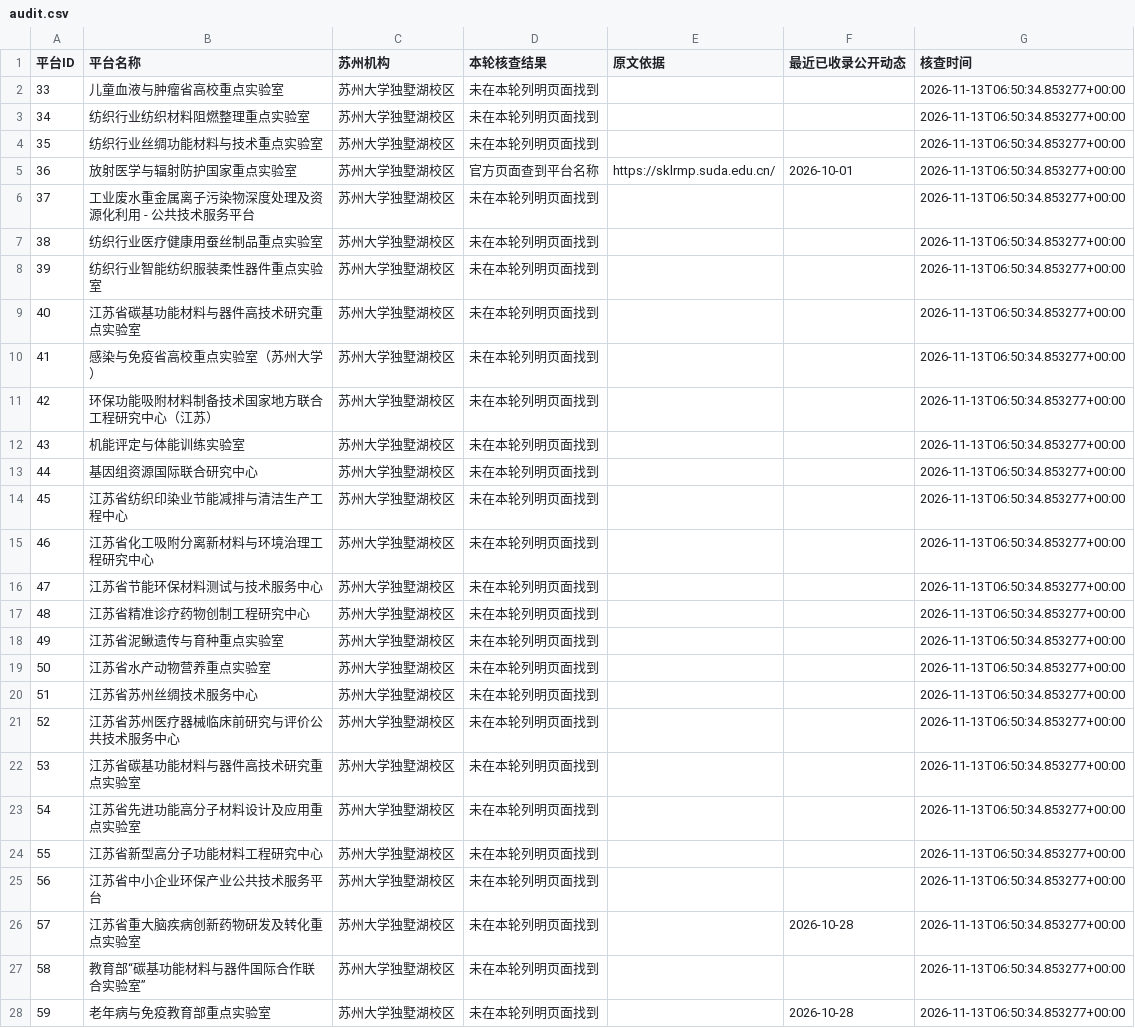
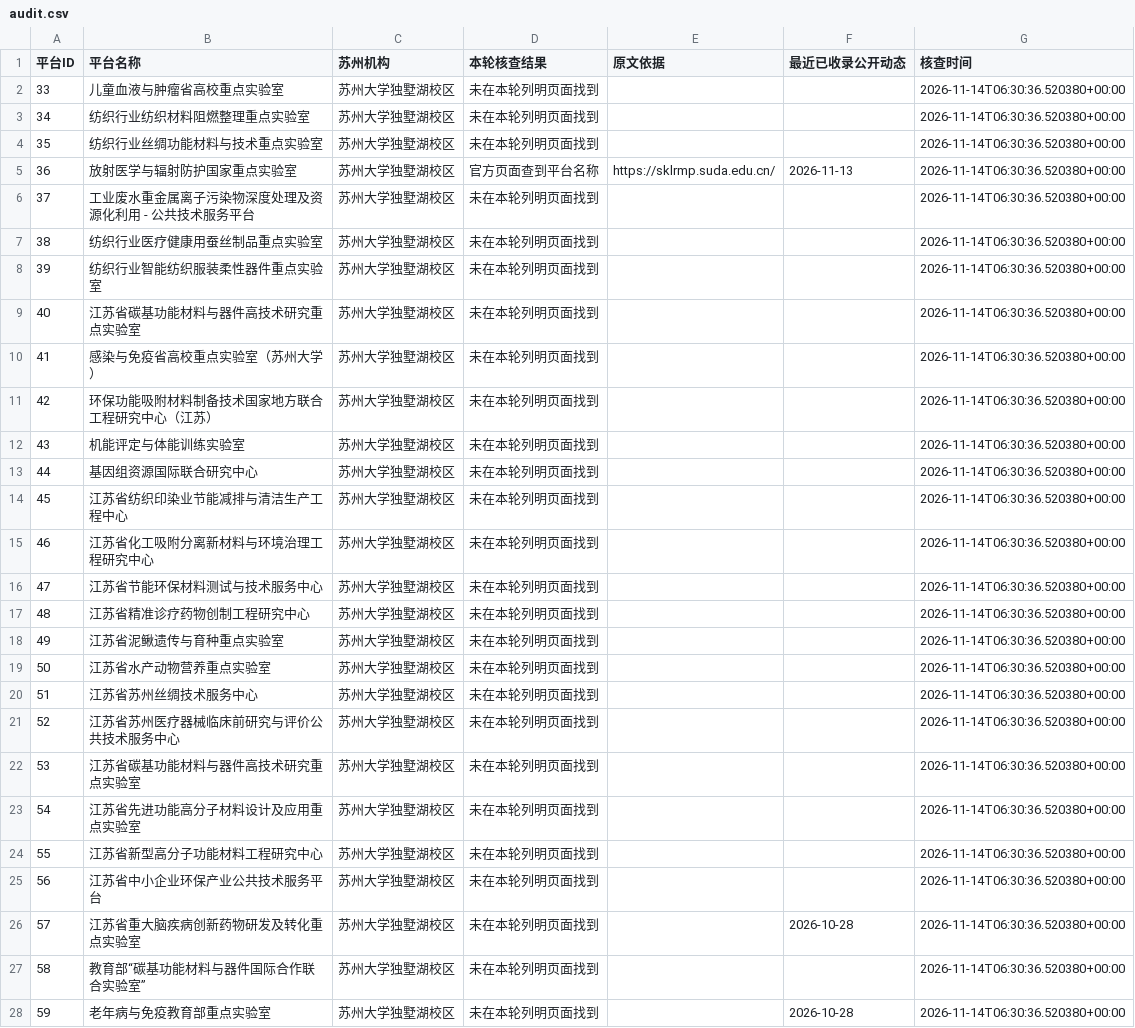
Before and after one commit to IanYin1127/50l100ewebsite, a CSV file: monitoring/audit.csv, drawn as a sheet; only a part is shown; the diff covers the shown part only.

```diff
--- a/monitoring/audit.csv
+++ b/monitoring/audit.csv
@@ -1,28 +1,28 @@
 平台ID,平台名称,苏州机构,本轮核查结果,原文依据,最近已收录公开动态,核查时间
-33,儿童血液与肿瘤省高校重点实验室,苏州大学独墅湖校区,未在本轮列明页面找到,,,2026-11-13T06:50:34.853277+00:00
-34,纺织行业纺织材料阻燃整理重点实验室,苏州大学独墅湖校区,未在本轮列明页面找到,,,2026-11-13T06:50:34.853277+00:00
-35,纺织行业丝绸功能材料与技术重点实验室,苏州大学独墅湖校区,未在本轮列明页面找到,,,2026-11-13T06:50:34.853277+00:00
-36,放射医学与辐射防护国家重点实验室,苏州大学独墅湖校区,官方页面查到平台名称,https://sklrmp.suda.edu.cn/,2026-10-01,2026-11-13T06:50:34.853277+00:00
-37,工业废水重金属离子污染物深度处理及资源化利用 - 公共技术服务平台,苏州大学独墅湖校区,未在本轮列明页面找到,,,2026-11-13T06:50:34.853277+00:00
-38,纺织行业医疗健康用蚕丝制品重点实验室,苏州大学独墅湖校区,未在本轮列明页面找到,,,2026-11-13T06:50:34.853277+00:00
-39,纺织行业智能纺织服装柔性器件重点实验室,苏州大学独墅湖校区,未在本轮列明页面找到,,,2026-11-13T06:50:34.853277+00:00
-40,江苏省碳基功能材料与器件高技术研究重点实验室,苏州大学独墅湖校区,未在本轮列明页面找到,,,2026-11-13T06:50:34.853277+00:00
-41,感染与免疫省高校重点实验室（苏州大学）,苏州大学独墅湖校区,未在本轮列明页面找到,,,2026-11-13T06:50:34.853277+00:00
-42,环保功能吸附材料制备技术国家地方联合工程研究中心（江苏）,苏州大学独墅湖校区,未在本轮列明页面找到,,,2026-11-13T06:50:34.853277+00:00
-43,机能评定与体能训练实验室,苏州大学独墅湖校区,未在本轮列明页面找到,,,2026-11-13T06:50:34.853277+00:00
-44,基因组资源国际联合研究中心,苏州大学独墅湖校区,未在本轮列明页面找到,,,2026-11-13T06:50:34.853277+00:00
-45,江苏省纺织印染业节能减排与清洁生产工程中心,苏州大学独墅湖校区,未在本轮列明页面找到,,,2026-11-13T06:50:34.853277+00:00
-46,江苏省化工吸附分离新材料与环境治理工程研究中心,苏州大学独墅湖校区,未在本轮列明页面找到,,,2026-11-13T06:50:34.853277+00:00
-47,江苏省节能环保材料测试与技术服务中心,苏州大学独墅湖校区,未在本轮列明页面找到,,,2026-11-13T06:50:34.853277+00:00
-48,江苏省精准诊疗药物创制工程研究中心,苏州大学独墅湖校区,未在本轮列明页面找到,,,2026-11-13T06:50:34.853277+00:00
-49,江苏省泥鳅遗传与育种重点实验室,苏州大学独墅湖校区,未在本轮列明页面找到,,,2026-11-13T06:50:34.853277+00:00
-50,江苏省水产动物营养重点实验室,苏州大学独墅湖校区,未在本轮列明页面找到,,,2026-11-13T06:50:34.853277+00:00
-51,江苏省苏州丝绸技术服务中心,苏州大学独墅湖校区,未在本轮列明页面找到,,,2026-11-13T06:50:34.853277+00:00
-52,江苏省苏州医疗器械临床前研究与评价公共技术服务中心,苏州大学独墅湖校区,未在本轮列明页面找到,,,2026-11-13T06:50:34.853277+00:00
-53,江苏省碳基功能材料与器件高技术研究重点实验室,苏州大学独墅湖校区,未在本轮列明页面找到,,,2026-11-13T06:50:34.853277+00:00
-54,江苏省先进功能高分子材料设计及应用重点实验室,苏州大学独墅湖校区,未在本轮列明页面找到,,,2026-11-13T06:50:34.853277+00:00
-55,江苏省新型高分子功能材料工程研究中心,苏州大学独墅湖校区,未在本轮列明页面找到,,,2026-11-13T06:50:34.853277+00:00
-56,江苏省中小企业环保产业公共技术服务平台,苏州大学独墅湖校区,未在本轮列明页面找到,,,2026-11-13T06:50:34.853277+00:00
-57,江苏省重大脑疾病创新药物研发及转化重点实验室,苏州大学独墅湖校区,未在本轮列明页面找到,,2026-10-28,2026-11-13T06:50:34.853277+00:00
-58,教育部“碳基功能材料与器件国际合作联合实验室”,苏州大学独墅湖校区,未在本轮列明页面找到,,,2026-11-13T06:50:34.853277+00:00
-59,老年病与免疫教育部重点实验室,苏州大学独墅湖校区,未在本轮列明页面找到,,2026-10-28,2026-11-13T06:50:34.853277+00:00
+33,儿童血液与肿瘤省高校重点实验室,苏州大学独墅湖校区,未在本轮列明页面找到,,,2026-11-14T06:30:36.520380+00:00
+34,纺织行业纺织材料阻燃整理重点实验室,苏州大学独墅湖校区,未在本轮列明页面找到,,,2026-11-14T06:30:36.520380+00:00
+35,纺织行业丝绸功能材料与技术重点实验室,苏州大学独墅湖校区,未在本轮列明页面找到,,,2026-11-14T06:30:36.520380+00:00
+36,放射医学与辐射防护国家重点实验室,苏州大学独墅湖校区,官方页面查到平台名称,https://sklrmp.suda.edu.cn/,2026-11-13,2026-11-14T06:30:36.520380+00:00
+37,工业废水重金属离子污染物深度处理及资源化利用 - 公共技术服务平台,苏州大学独墅湖校区,未在本轮列明页面找到,,,2026-11-14T06:30:36.520380+00:00
+38,纺织行业医疗健康用蚕丝制品重点实验室,苏州大学独墅湖校区,未在本轮列明页面找到,,,2026-11-14T06:30:36.520380+00:00
+39,纺织行业智能纺织服装柔性器件重点实验室,苏州大学独墅湖校区,未在本轮列明页面找到,,,2026-11-14T06:30:36.520380+00:00
+40,江苏省碳基功能材料与器件高技术研究重点实验室,苏州大学独墅湖校区,未在本轮列明页面找到,,,2026-11-14T06:30:36.520380+00:00
+41,感染与免疫省高校重点实验室（苏州大学）,苏州大学独墅湖校区,未在本轮列明页面找到,,,2026-11-14T06:30:36.520380+00:00
+42,环保功能吸附材料制备技术国家地方联合工程研究中心（江苏）,苏州大学独墅湖校区,未在本轮列明页面找到,,,2026-11-14T06:30:36.520380+00:00
+43,机能评定与体能训练实验室,苏州大学独墅湖校区,未在本轮列明页面找到,,,2026-11-14T06:30:36.520380+00:00
+44,基因组资源国际联合研究中心,苏州大学独墅湖校区,未在本轮列明页面找到,,,2026-11-14T06:30:36.520380+00:00
+45,江苏省纺织印染业节能减排与清洁生产工程中心,苏州大学独墅湖校区,未在本轮列明页面找到,,,2026-11-14T06:30:36.520380+00:00
+46,江苏省化工吸附分离新材料与环境治理工程研究中心,苏州大学独墅湖校区,未在本轮列明页面找到,,,2026-11-14T06:30:36.520380+00:00
+47,江苏省节能环保材料测试与技术服务中心,苏州大学独墅湖校区,未在本轮列明页面找到,,,2026-11-14T06:30:36.520380+00:00
+48,江苏省精准诊疗药物创制工程研究中心,苏州大学独墅湖校区,未在本轮列明页面找到,,,2026-11-14T06:30:36.520380+00:00
+49,江苏省泥鳅遗传与育种重点实验室,苏州大学独墅湖校区,未在本轮列明页面找到,,,2026-11-14T06:30:36.520380+00:00
+50,江苏省水产动物营养重点实验室,苏州大学独墅湖校区,未在本轮列明页面找到,,,2026-11-14T06:30:36.520380+00:00
+51,江苏省苏州丝绸技术服务中心,苏州大学独墅湖校区,未在本轮列明页面找到,,,2026-11-14T06:30:36.520380+00:00
+52,江苏省苏州医疗器械临床前研究与评价公共技术服务中心,苏州大学独墅湖校区,未在本轮列明页面找到,,,2026-11-14T06:30:36.520380+00:00
+53,江苏省碳基功能材料与器件高技术研究重点实验室,苏州大学独墅湖校区,未在本轮列明页面找到,,,2026-11-14T06:30:36.520380+00:00
+54,江苏省先进功能高分子材料设计及应用重点实验室,苏州大学独墅湖校区,未在本轮列明页面找到,,,2026-11-14T06:30:36.520380+00:00
+55,江苏省新型高分子功能材料工程研究中心,苏州大学独墅湖校区,未在本轮列明页面找到,,,2026-11-14T06:30:36.520380+00:00
+56,江苏省中小企业环保产业公共技术服务平台,苏州大学独墅湖校区,未在本轮列明页面找到,,,2026-11-14T06:30:36.520380+00:00
+57,江苏省重大脑疾病创新药物研发及转化重点实验室,苏州大学独墅湖校区,未在本轮列明页面找到,,2026-10-28,2026-11-14T06:30:36.520380+00:00
+58,教育部“碳基功能材料与器件国际合作联合实验室”,苏州大学独墅湖校区,未在本轮列明页面找到,,,2026-11-14T06:30:36.520380+00:00
+59,老年病与免疫教育部重点实验室,苏州大学独墅湖校区,未在本轮列明页面找到,,2026-10-28,2026-11-14T06:30:36.520380+00:00
```
Also changed, not shown: 155 edited cells elsewhere in this file, 4 other files.
